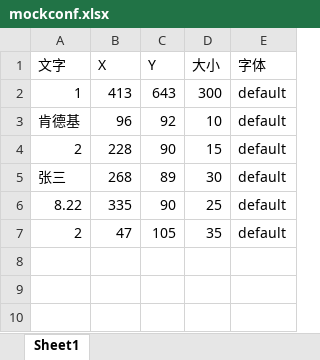
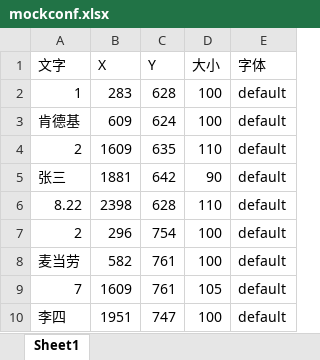
Before and after one commit to JerryMazeyu/DraftSculptor, an Excel workbook: configs/mockconf.xlsx, sheet Sheet1, drawn as a sheet; values as stored, in another font and other column widths than the file's, no borders; the diff names each change by its address in the sheet, - before the commit and + after, or states it on an @@ line.

```diff
--- a/configs/mockconf.xlsx (sheet Sheet1)
+++ b/configs/mockconf.xlsx (sheet Sheet1)
-B2 (X): 413
+B2 (X): 283
-C2 (Y): 643
+C2 (Y): 628
-D2 (大小): 300
+D2 (大小): 100
-B3 (X): 96
+B3 (X): 609
-C3 (Y): 92
+C3 (Y): 624
-D3 (大小): 10
+D3 (大小): 100
-B4 (X): 228
+B4 (X): 1609
-C4 (Y): 90
+C4 (Y): 635
-D4 (大小): 15
+D4 (大小): 110
-B5 (X): 268
+B5 (X): 1881
-C5 (Y): 89
+C5 (Y): 642
-D5 (大小): 30
+D5 (大小): 90
-B6 (X): 335
+B6 (X): 2398
-C6 (Y): 90
+C6 (Y): 628
-D6 (大小): 25
+D6 (大小): 110
-B7 (X): 47
+B7 (X): 296
-C7 (Y): 105
+C7 (Y): 754
-D7 (大小): 35
+D7 (大小): 100
+row 8: 麦当劳 | 582 | 761 | 100 | default
+row 9: 7 | 1609 | 761 | 105 | default
+row 10: 李四 | 1951 | 747 | 100 | default
```
Also changed, not shown: 4 other files.
